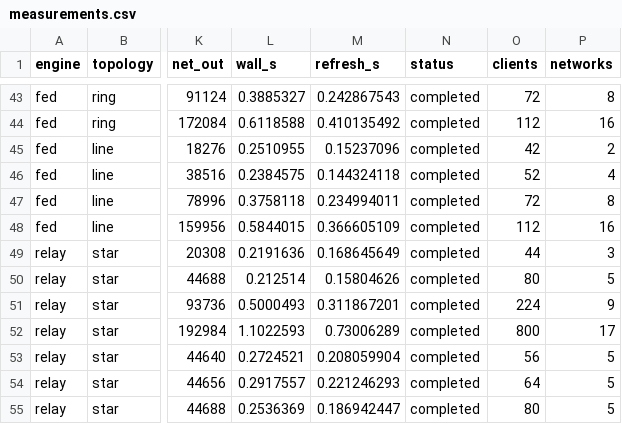
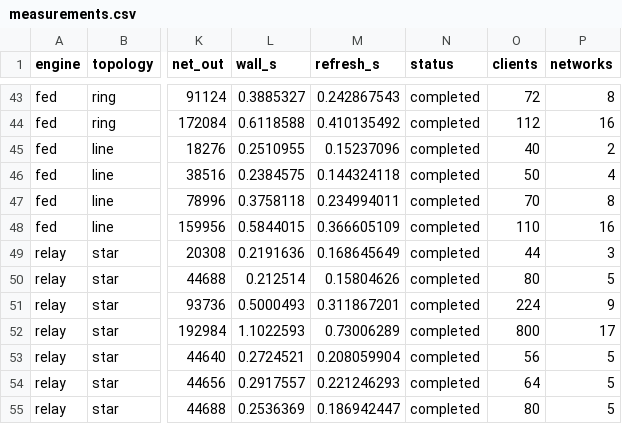
Before and after one commit to EntityFX/mqtty, a CSV file: doc/analysis/message-scaling/measurements.csv, drawn as a sheet; only a part is shown, gaps mark what is left out; the diff names each change by its address in the sheet, - before the commit and + after, or states it on an @@ line.

```diff
--- a/doc/analysis/message-scaling/measurements.csv
+++ b/doc/analysis/message-scaling/measurements.csv
-O45 (clients): 42
+O45 (clients): 40
-O46 (clients): 52
+O46 (clients): 50
-O47 (clients): 72
+O47 (clients): 70
-O48 (clients): 112
+O48 (clients): 110
```
Also changed, not shown: 6 other files.
